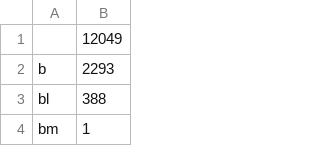
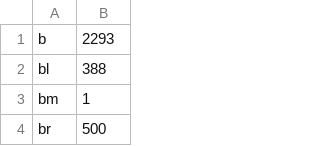
Before and after one commit to HarshTrivedi/syllabification, a CSV file: legal_onsets.csv, drawn as a sheet; only a part is shown; the shorter side is filled out with more unchanged rows; the diff names each change by its address in the sheet, - before the commit and + after, or states it on an @@ line.

Commit message:
remove extraneous line

```diff
--- a/legal_onsets.csv
+++ b/legal_onsets.csv
-row 1:  | 12049
```
